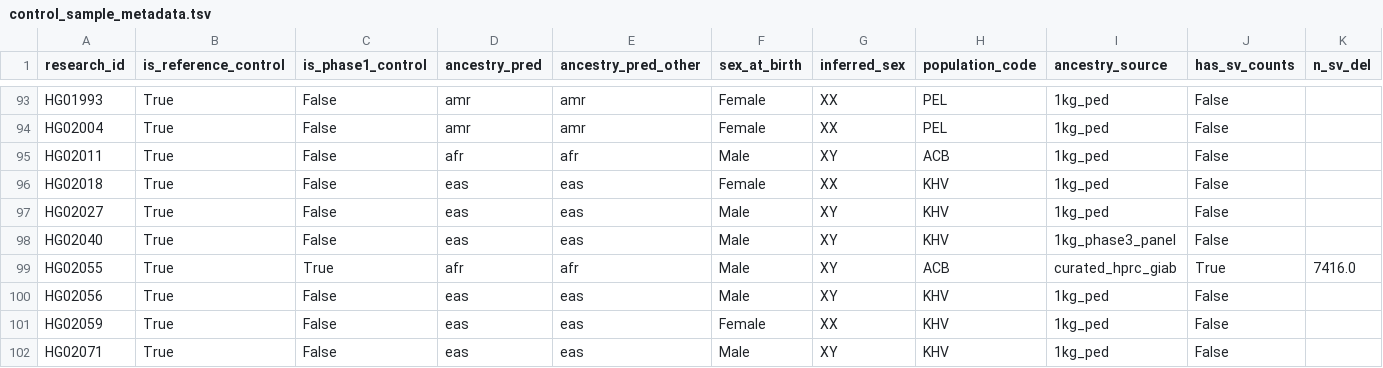
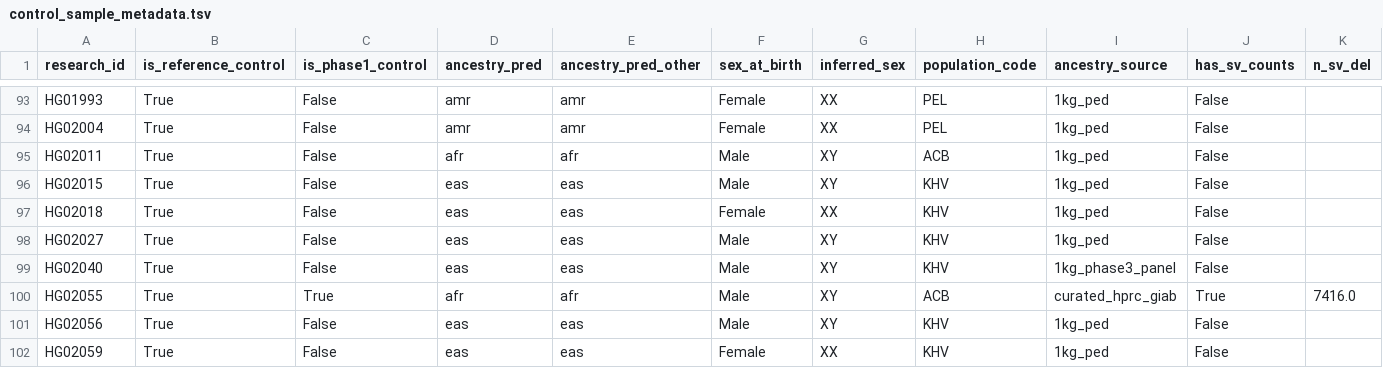
Before and after one commit to kvg/aou-lr-phase-2, a TSV file: tractor_mix/reference_controls/control_sample_metadata.tsv, drawn as a sheet; only a part is shown, gaps mark what is left out; the shorter side is filled out with more unchanged rows; rows hold the shown columns only; the diff names each change by its address in the sheet, - before the commit and + after, or states it on an @@ line.

```diff
--- a/tractor_mix/reference_controls/control_sample_metadata.tsv
+++ b/tractor_mix/reference_controls/control_sample_metadata.tsv
+row 96: HG02015 | True | False | eas | eas | Male | XY | KHV | 1kg_ped | False
```
Also changed, not shown: tractor_mix/covariates.source_rebuilt.data_dictionary.tsv, 3 other files.
